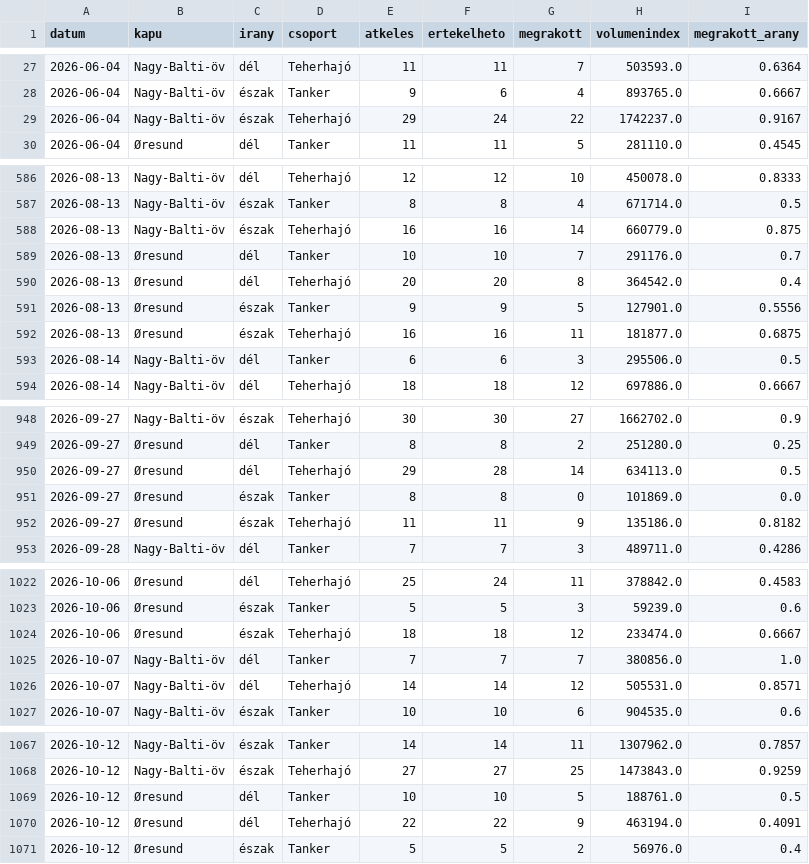
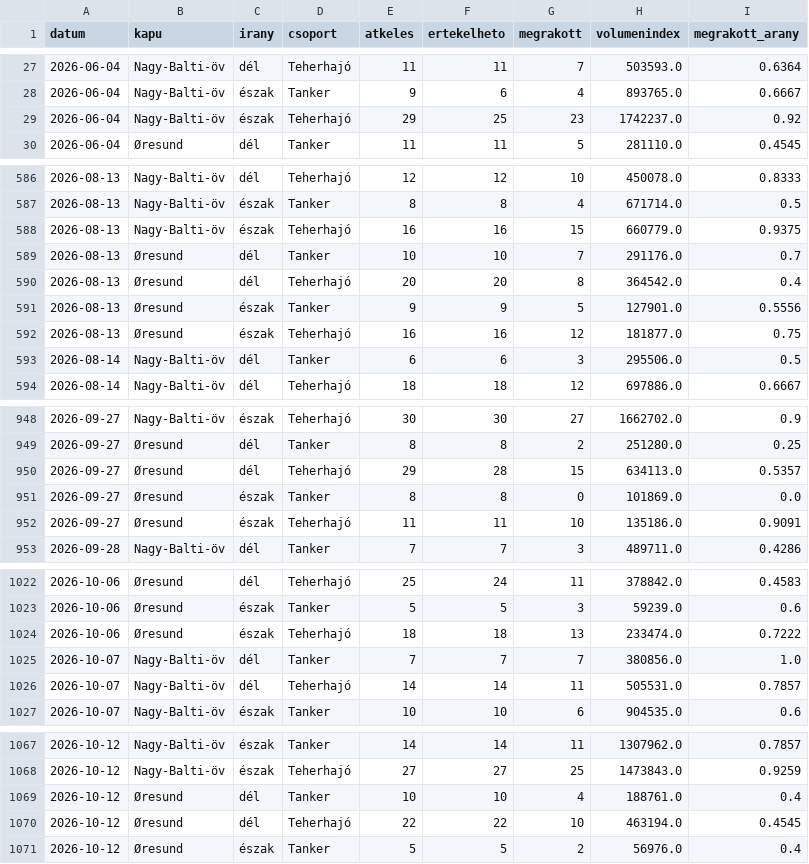
Before and after one commit to BallaAttila04/szakdolgozat, a CSV file: outputs/monitor/megrakottsag_napi.csv, drawn as a sheet; only a part is shown, gaps mark what is left out; the diff covers the shown part only.

```diff
--- a/outputs/monitor/megrakottsag_napi.csv
+++ b/outputs/monitor/megrakottsag_napi.csv
@@ -28,3 +28,3 @@ datum,kapu,irany,csoport,atkeles,ertekelheto,megrakott,volumenindex,megrakott_ar
 2026-06-04,Nagy-Balti-öv,észak,Tanker,9,6,4,893765.0,0.6667
-2026-06-04,Nagy-Balti-öv,észak,Teherhajó,29,24,22,1742237.0,0.9167
+2026-06-04,Nagy-Balti-öv,észak,Teherhajó,29,25,23,1742237.0,0.92
 2026-06-04,Øresund,dél,Tanker,11,11,5,281110.0,0.4545
@@ -587,3 +587,3 @@ datum,kapu,irany,csoport,atkeles,ertekelheto,megrakott,volumenindex,megrakott_ar
 2026-08-13,Nagy-Balti-öv,észak,Tanker,8,8,4,671714.0,0.5
-2026-08-13,Nagy-Balti-öv,észak,Teherhajó,16,16,14,660779.0,0.875
+2026-08-13,Nagy-Balti-öv,észak,Teherhajó,16,16,15,660779.0,0.9375
 2026-08-13,Øresund,dél,Tanker,10,10,7,291176.0,0.7
@@ -591,3 +591,3 @@ datum,kapu,irany,csoport,atkeles,ertekelheto,megrakott,volumenindex,megrakott_ar
 2026-08-13,Øresund,észak,Tanker,9,9,5,127901.0,0.5556
-2026-08-13,Øresund,észak,Teherhajó,16,16,11,181877.0,0.6875
+2026-08-13,Øresund,észak,Teherhajó,16,16,12,181877.0,0.75
 2026-08-14,Nagy-Balti-öv,dél,Tanker,6,6,3,295506.0,0.5
@@ -949,5 +949,5 @@ datum,kapu,irany,csoport,atkeles,ertekelheto,megrakott,volumenindex,megrakott_ar
 2026-09-27,Øresund,dél,Tanker,8,8,2,251280.0,0.25
-2026-09-27,Øresund,dél,Teherhajó,29,28,14,634113.0,0.5
+2026-09-27,Øresund,dél,Teherhajó,29,28,15,634113.0,0.5357
 2026-09-27,Øresund,észak,Tanker,8,8,0,101869.0,0.0
-2026-09-27,Øresund,észak,Teherhajó,11,11,9,135186.0,0.8182
+2026-09-27,Øresund,észak,Teherhajó,11,11,10,135186.0,0.9091
 2026-09-28,Nagy-Balti-öv,dél,Tanker,7,7,3,489711.0,0.4286
@@ -1023,5 +1023,5 @@ datum,kapu,irany,csoport,atkeles,ertekelheto,megrakott,volumenindex,megrakott_ar
 2026-10-06,Øresund,észak,Tanker,5,5,3,59239.0,0.6
-2026-10-06,Øresund,észak,Teherhajó,18,18,12,233474.0,0.6667
+2026-10-06,Øresund,észak,Teherhajó,18,18,13,233474.0,0.7222
 2026-10-07,Nagy-Balti-öv,dél,Tanker,7,7,7,380856.0,1.0
-2026-10-07,Nagy-Balti-öv,dél,Teherhajó,14,14,12,505531.0,0.8571
+2026-10-07,Nagy-Balti-öv,dél,Teherhajó,14,14,11,505531.0,0.7857
 2026-10-07,Nagy-Balti-öv,észak,Tanker,10,10,6,904535.0,0.6
@@ -1068,4 +1068,4 @@ datum,kapu,irany,csoport,atkeles,ertekelheto,megrakott,volumenindex,megrakott_ar
 2026-10-12,Nagy-Balti-öv,észak,Teherhajó,27,27,25,1473843.0,0.9259
-2026-10-12,Øresund,dél,Tanker,10,10,5,188761.0,0.5
-2026-10-12,Øresund,dél,Teherhajó,22,22,9,463194.0,0.4091
+2026-10-12,Øresund,dél,Tanker,10,10,4,188761.0,0.4
+2026-10-12,Øresund,dél,Teherhajó,22,22,10,463194.0,0.4545
 2026-10-12,Øresund,észak,Tanker,5,5,2,56976.0,0.4
```
Also changed, not shown: 8 added rows and 45 edited cells elsewhere in this file, docs/adat/idosor_forgalom.csv, docs/adat/idosor_megrakottsag.csv, 13 other files.
